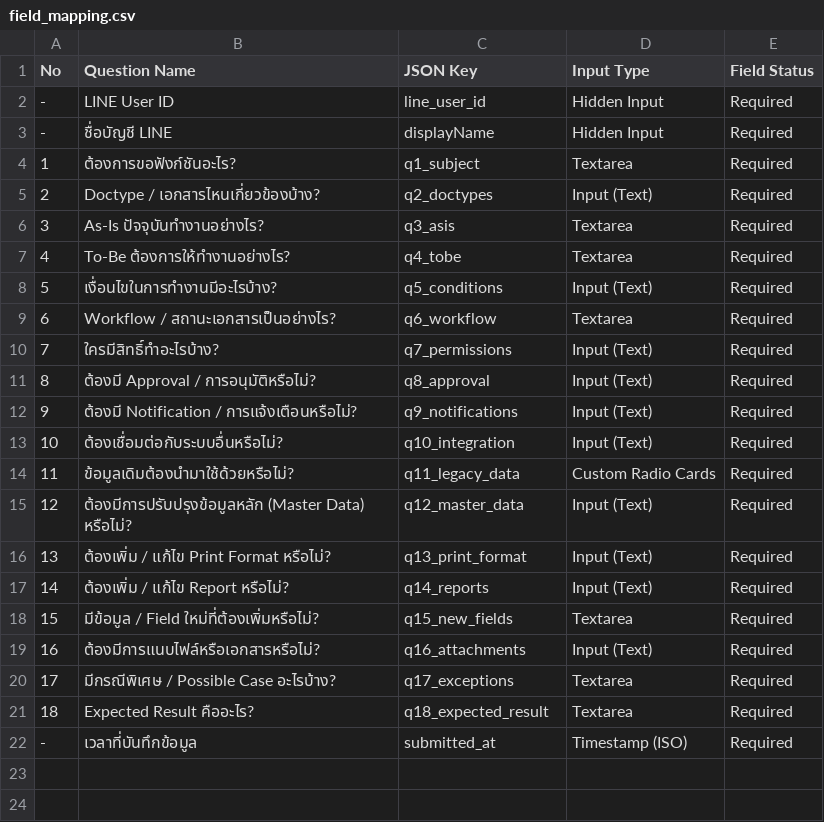
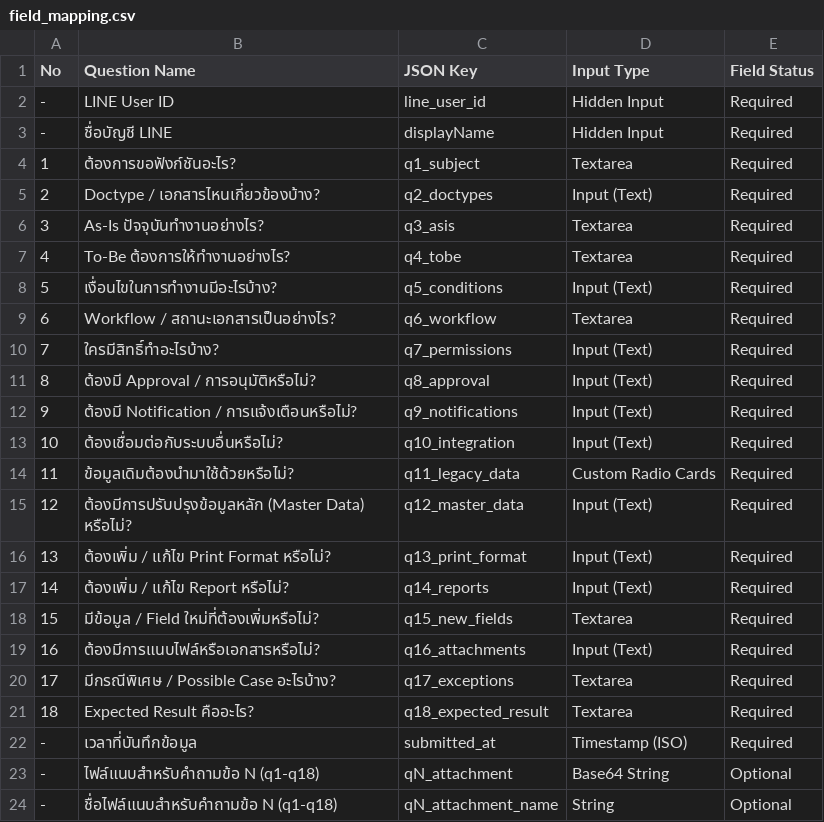
Before and after one commit to Namkhing12/-Feature-Requirement-Gathering, a CSV file: field_mapping.csv, drawn as a sheet.

Commit message:
feat: add file attachment support to all questions with draft auto-save and webhook payload updates

```diff
--- a/field_mapping.csv
+++ b/field_mapping.csv
@@ -22 +22,3 @@
 "-","เวลาที่บันทึกข้อมูล","submitted_at","Timestamp (ISO)","Required"
+"-","ไฟล์แนบสำหรับคำถามข้อ N (q1-q18)","qN_attachment","Base64 String","Optional"
+"-","ชื่อไฟล์แนบสำหรับคำถามข้อ N (q1-q18)","qN_attachment_name","String","Optional"
```
Also changed, not shown: 3 other files.
